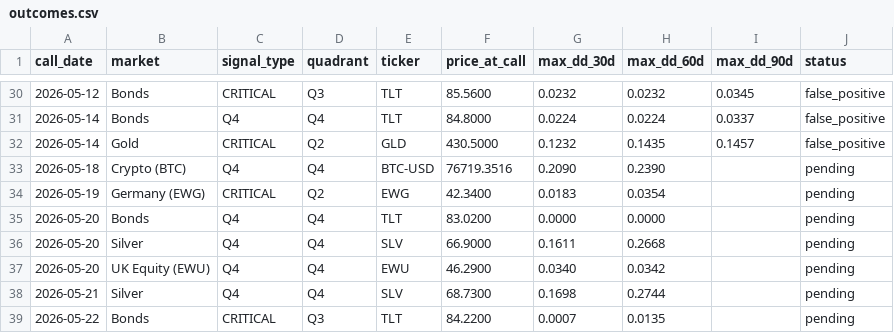
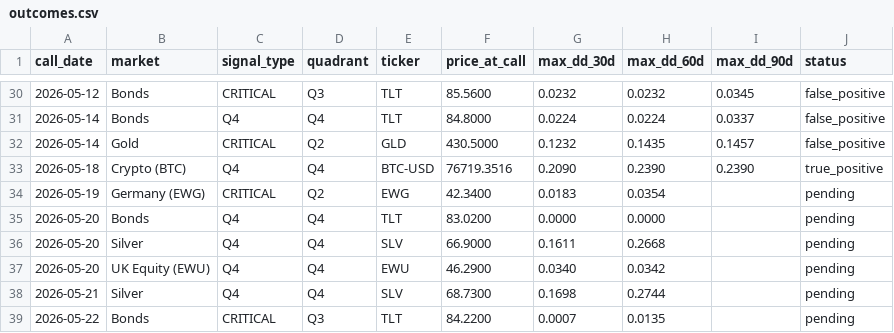
Before and after one commit to vonlambda/lambda-f-dashboard, a CSV file: outcomes.csv, drawn as a sheet; only a part is shown, gaps mark what is left out.

```diff
--- a/outcomes.csv
+++ b/outcomes.csv
@@ -32,3 +32,3 @@ call_date,market,signal_type,quadrant,ticker,price_at_call,max_dd_30d,max_dd_60d
 2026-05-14,Gold,CRITICAL,Q2,GLD,430.5000,0.1232,0.1435,0.1457,false_positive
-2026-05-18,Crypto (BTC),Q4,Q4,BTC-USD,76719.3516,0.2090,0.2390,,pending
+2026-05-18,Crypto (BTC),Q4,Q4,BTC-USD,76719.3516,0.2090,0.2390,0.2390,true_positive
 2026-05-19,Germany (EWG),CRITICAL,Q2,EWG,42.3400,0.0183,0.0354,,pending
```
